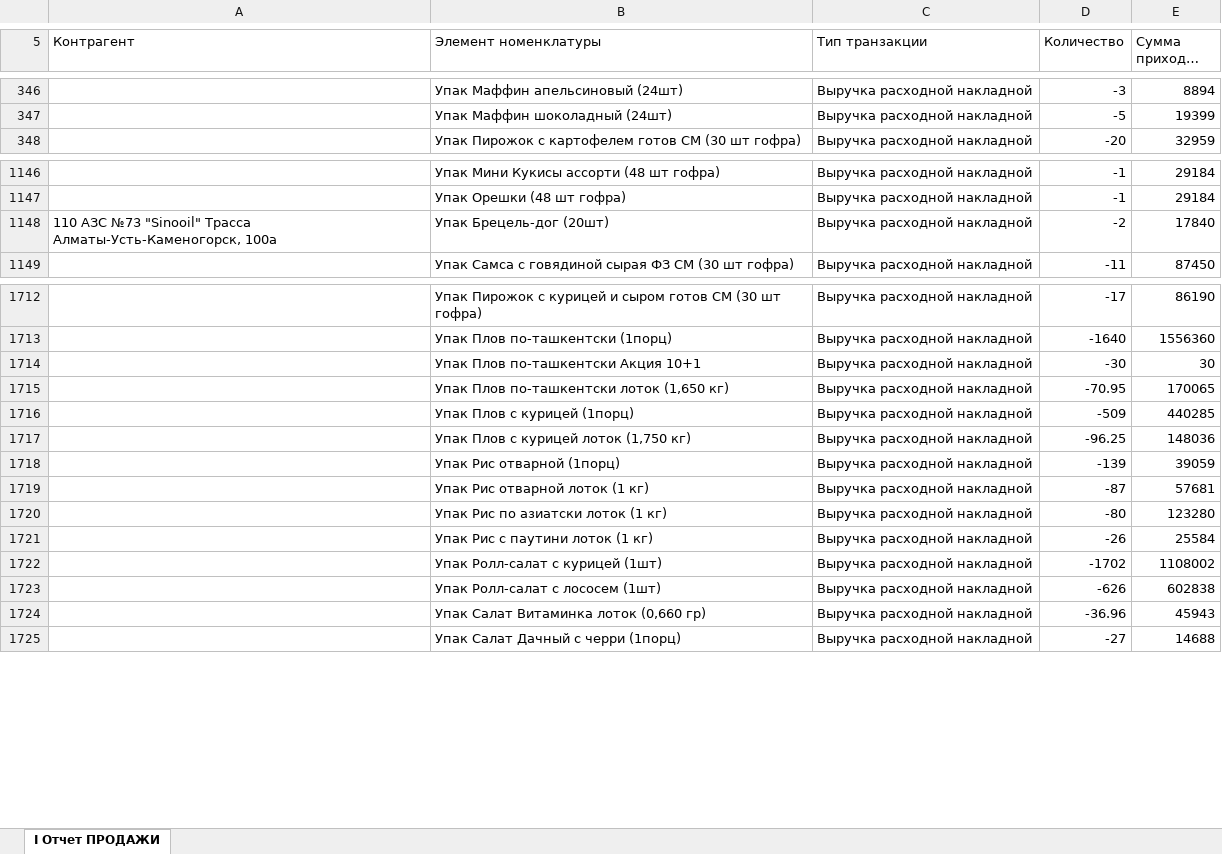
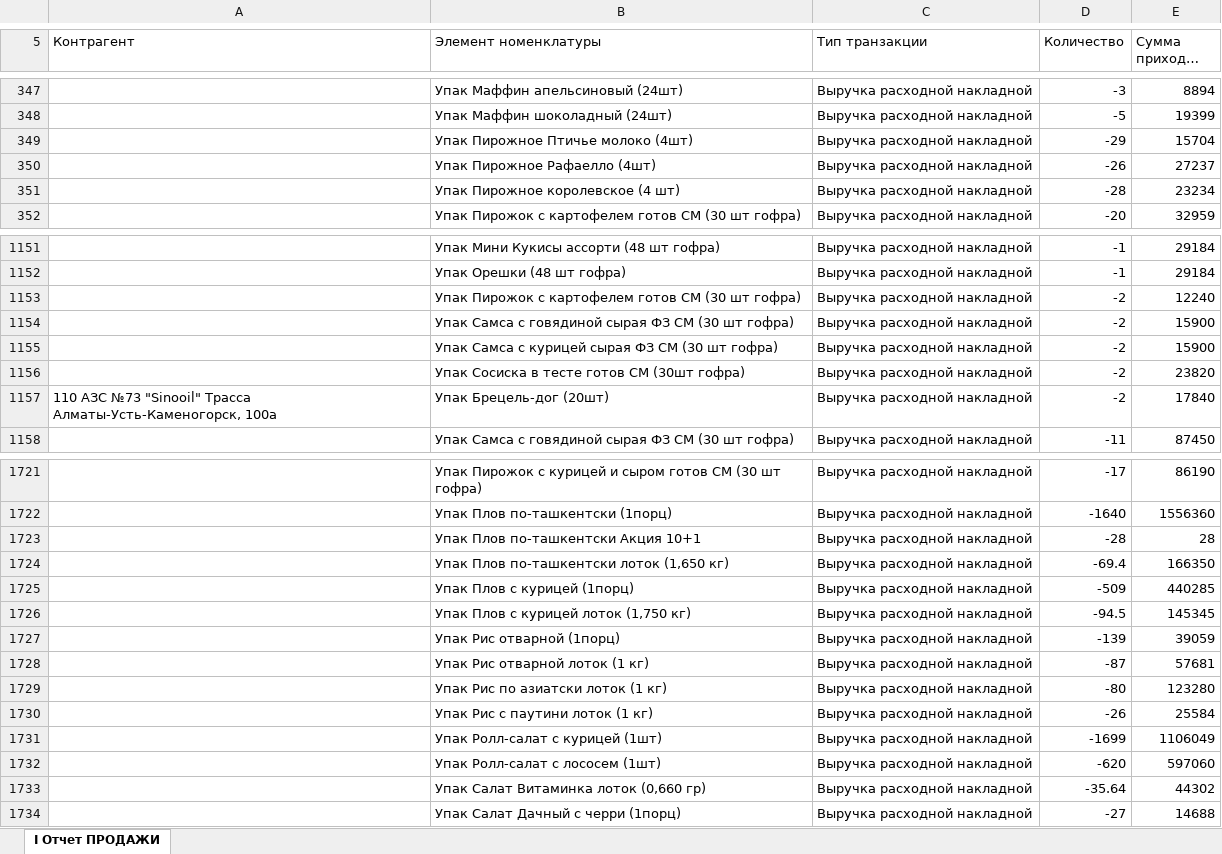
Before and after one commit to Olgagerassimenko/fin-director, an Excel workbook: I Отчет ПРОДАЖИ 09.2026.xlsx, sheet I Отчет ПРОДАЖИ, drawn as a sheet; only a part is shown, gaps mark what is left out; long unchanged cells end in …; values as stored, in another font and other column widths than the file's, no borders; addresses are those after the commit; the diff covers the shown part only; the diff names each change by its address in the sheet, - before the commit and + after, or states it on an @@ line.

```diff
--- a/I Отчет ПРОДАЖИ 09.2026.xlsx (sheet I Отчет ПРОДАЖИ)
+++ b/I Отчет ПРОДАЖИ 09.2026.xlsx (sheet I Отчет ПРОДАЖИ)
+row 349:  | Упак Пирожное Птичье молоко (4шт) | Выручка расходной накладной | -29 | 15704
+row 350:  | Упак Пирожное Рафаелло (4шт) | Выручка расходной накладной | -26 | 27237
+row 351:  | Упак Пирожное королевское (4 шт) | Выручка расходной накладной | -28 | 23234
+row 1153:  | Упак Пирожок с картофелем готов СМ (30 шт гофра) | Выручка расходной накладной | -2 | 12240
+row 1154:  | Упак Самса с говядиной сырая ФЗ СМ (30 шт гофра) | Выручка расходной накладной | -2 | 15900
+row 1155:  | Упак Самса с курицей сырая ФЗ СМ (30 шт гофра) | Выручка расходной накладной | -2 | 15900
+row 1156:  | Упак Сосиска в тесте готов СМ (30шт гофра) | Выручка расходной накладной | -2 | 23820
-D1723 (Количество): -30
+D1723 (Количество): -28
-E1723 (Сумма прихода, тнг.): 30
+E1723 (Сумма прихода, тнг.): 28
-D1724 (Количество): -70.95
+D1724 (Количество): -69.4
-E1724 (Сумма прихода, тнг.): 170065
+E1724 (Сумма прихода, тнг.): 166350
-D1726 (Количество): -96.25
+D1726 (Количество): -94.5
-E1726 (Сумма прихода, тнг.): 148036
+E1726 (Сумма прихода, тнг.): 145345
-D1731 (Количество): -1702
+D1731 (Количество): -1699
-E1731 (Сумма прихода, тнг.): 1108002
+E1731 (Сумма прихода, тнг.): 1106049
-D1732 (Количество): -626
+D1732 (Количество): -620
-E1732 (Сумма прихода, тнг.): 602838
+E1732 (Сумма прихода, тнг.): 597060
-D1733 (Количество): -36.96
+D1733 (Количество): -35.64
-E1733 (Сумма прихода, тнг.): 45943
+E1733 (Сумма прихода, тнг.): 44302
```
Also changed, not shown: 2 added rows and 169 edited cells elsewhere in this sheet, I Отчет ПРОДАЖИ 01.2026.xlsx, I Отчет ПРОДАЖИ 02.2026.xlsx, 33 other files.
